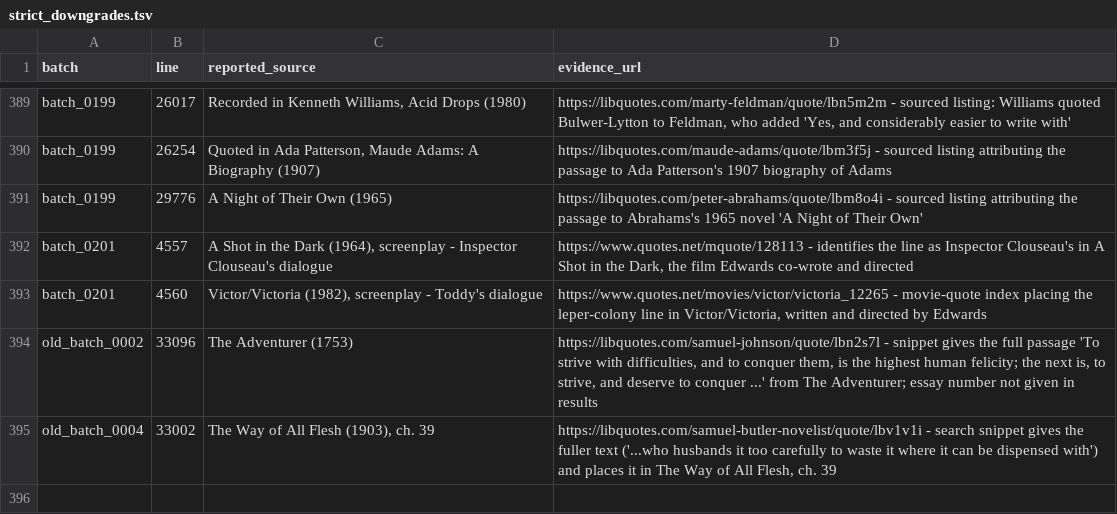
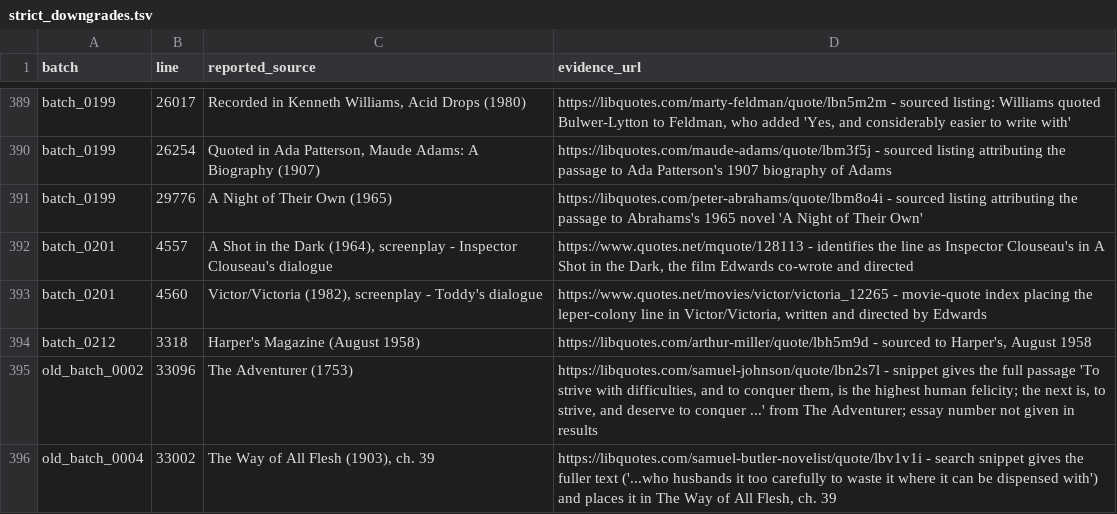
Before and after one commit to alvations/Quotables, a TSV file: sourcing/audit/strict_downgrades.tsv, drawn as a sheet; only a part is shown, gaps mark what is left out; the diff names each change by its address in the sheet, - before the commit and + after, or states it on an @@ line.

Commit message:
Sources: ingest batch_0212 (46 sourced, 3 misattributed of 170)

```diff
--- a/sourcing/audit/strict_downgrades.tsv
+++ b/sourcing/audit/strict_downgrades.tsv
+row 394: batch_0212 | 3318 | Harper's Magazine (August 1958) | https://libquotes.com/arthur-miller/quote/lbh5m9d - sourced to Harper's, August 1958
```
Also changed, not shown: sourcing/audit/batch_summary.tsv, 5 other files.
